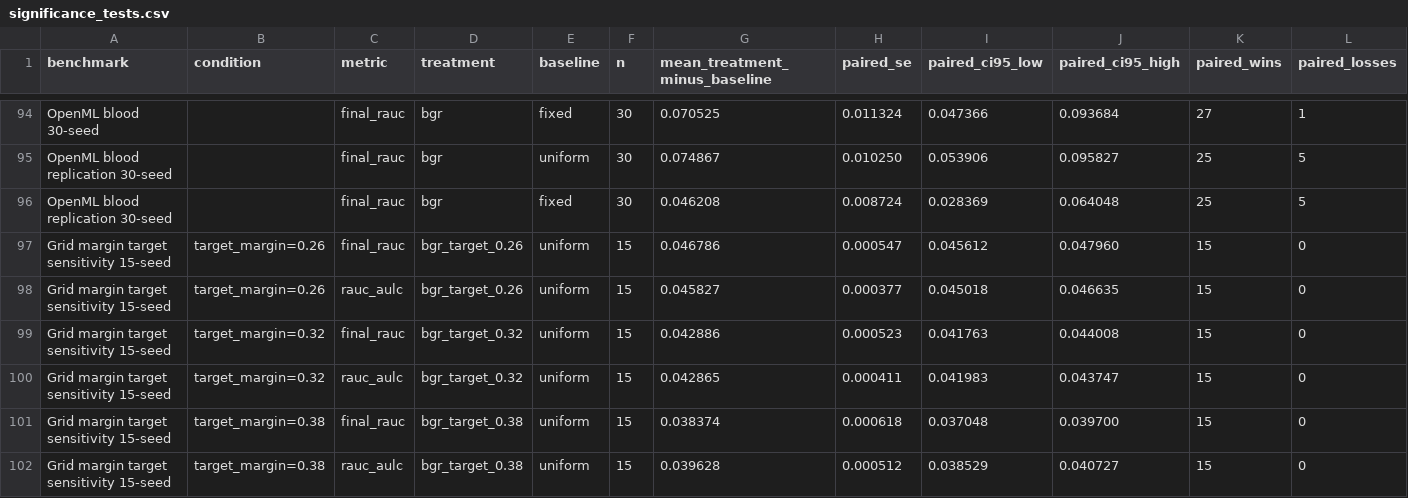
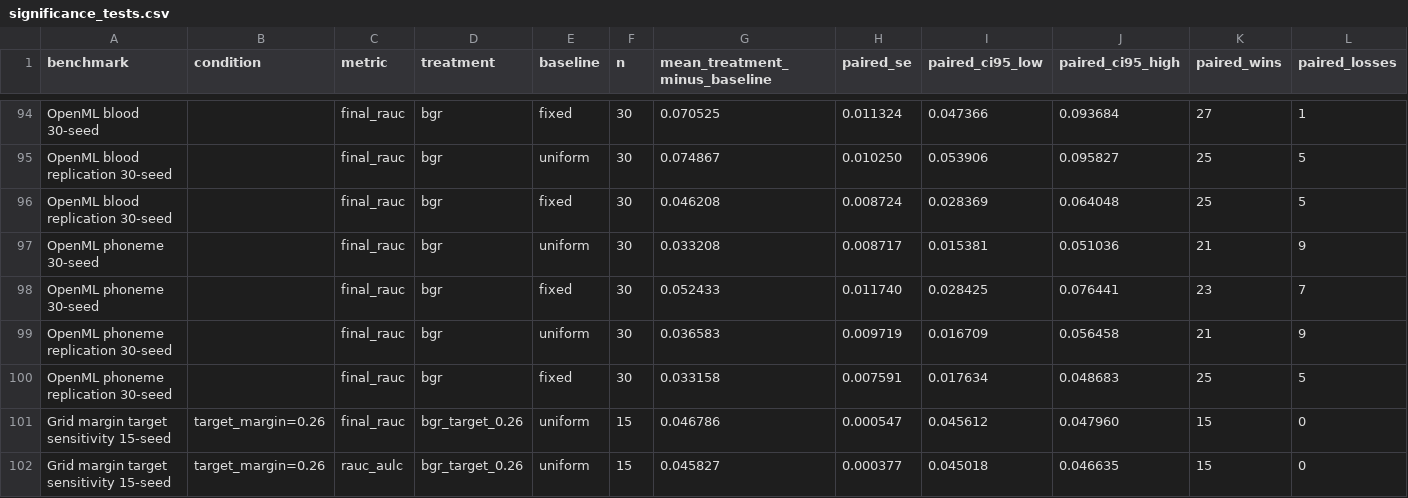
Before and after one commit to J0YY/bgr, a CSV file: paper/figures/significance_tests.csv, drawn as a sheet; only a part is shown, gaps mark what is left out; the shorter side is filled out with more unchanged rows; rows hold the shown columns only; the diff names each change by its address in the sheet, - before the commit and + after, or states it on an @@ line.

Commit message:
Incorporate OpenML phoneme evidence

```diff
--- a/paper/figures/significance_tests.csv
+++ b/paper/figures/significance_tests.csv
+row 97: OpenML phoneme 30-seed |  | final_rauc | bgr | uniform | 30 | 0.033208 | 0.008717 | 0.015381 | 0.051036 | 21 | 9
+row 98: OpenML phoneme 30-seed |  | final_rauc | bgr | fixed | 30 | 0.052433 | 0.011740 | 0.028425 | 0.076441 | 23 | 7
+row 99: OpenML phoneme replication 30-seed |  | final_rauc | bgr | uniform | 30 | 0.036583 | 0.009719 | 0.016709 | 0.056458 | 21 | 9
+row 100: OpenML phoneme replication 30-seed |  | final_rauc | bgr | fixed | 30 | 0.033158 | 0.007591 | 0.017634 | 0.048683 | 25 | 5
```
Also changed, not shown: 17 other files.
